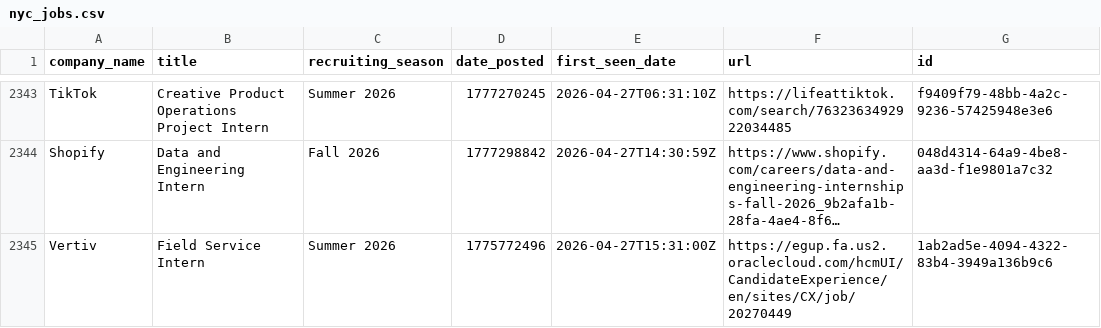
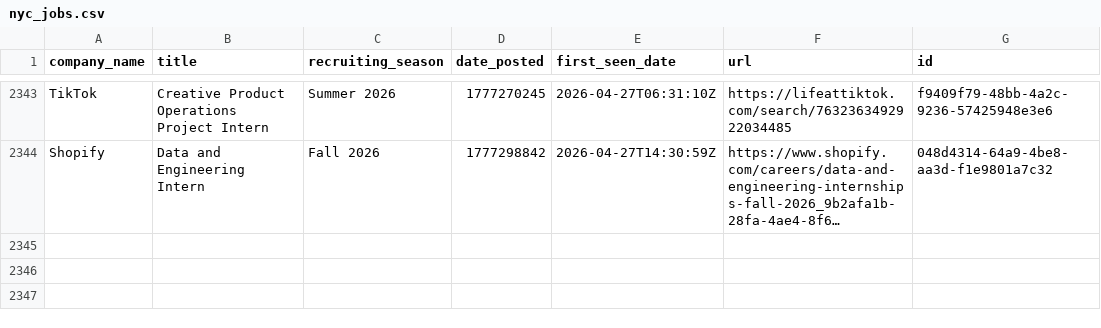
Before and after one commit to abochnak/historical-nyc-remote-job-postings, a CSV file: data/nyc_jobs.csv, drawn as a sheet; only a part is shown, gaps mark what is left out; long unchanged cells end in …; the diff names each change by its address in the sheet, - before the commit and + after, or states it on an @@ line.

Commit message:
Update nyc_jobs.csv

```diff
--- a/data/nyc_jobs.csv
+++ b/data/nyc_jobs.csv
-row 2345: Vertiv | Field Service Intern | Summer 2026 | 1775772496 | 2026-04-27T15:31:00Z | https://egup.fa.us2.oraclecloud.com/hcmUI/CandidateExperience/en/sites/CX/job/20270449 | 1ab2ad5e-4094-4322-83b4-3949a136b9c6
```
